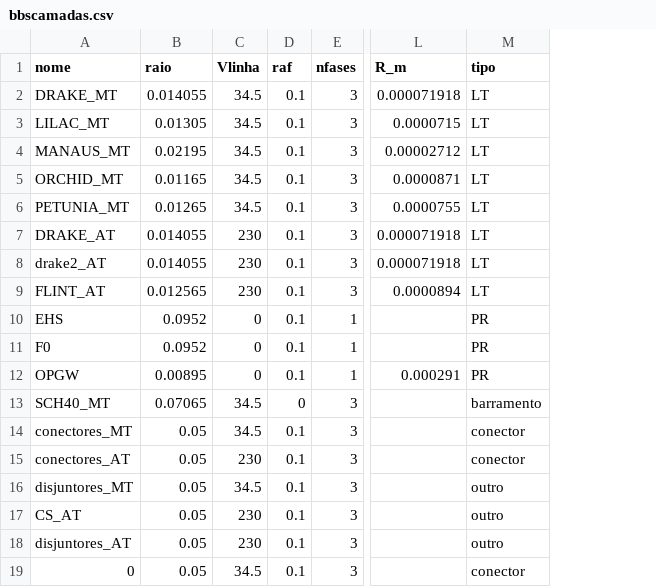
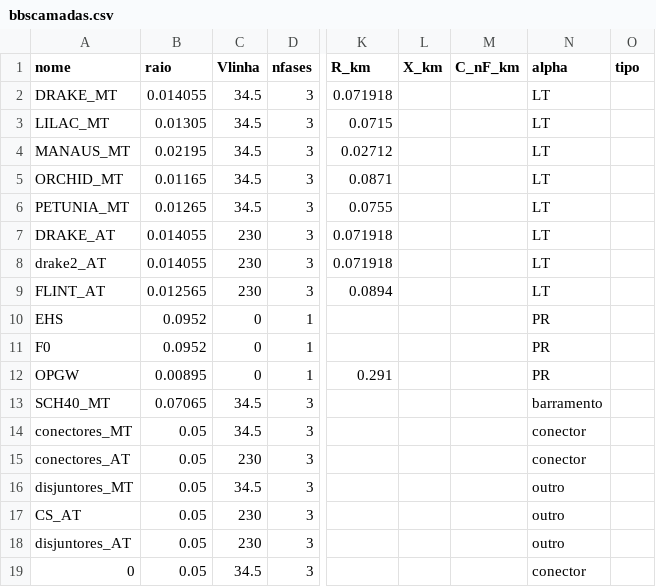
Before and after one commit to AlexandreES1996/CEM, a CSV file: bbscamadas.csv, drawn as a sheet; only a part is shown, gaps mark what is left out; removed rows and columns are numbered as before the commit, all else as after; the diff names each change by its address in the sheet, - before the commit and + after, or states it on an @@ line.

Commit message:
Update bbscamadas.csv

```diff
--- a/bbscamadas.csv
+++ b/bbscamadas.csv
-column D (raf), rows 2-19: 0.1 | 0.1 | 0.1 | 0.1 | 0.1 | 0.1 | 0.1 | 0.1 | 0.1 | 0.1 | 0.1 | 0 | 0.1 | 0.1 | 0.1 | 0.1 | 0.1 | 0.1
-column L (R_m), rows 2-12: 0.000071918 | 0.0000715 | 0.00002712 | 0.0000871 | 0.0000755 | 0.000071918 | 0.000071918 | 0.0000894 |  |  | 0.000291
+column K (R_km), rows 2-12: 0.071918 | 0.0715 | 0.02712 | 0.0871 | 0.0755 | 0.071918 | 0.071918 | 0.0894 |  |  | 0.291
+column L (X_km), empty
+column M (C_nF_km), empty
+column O (tipo), empty
-N1: tipo
+N1: alpha
```
